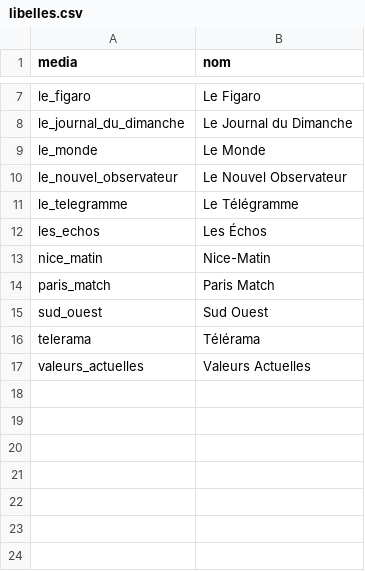
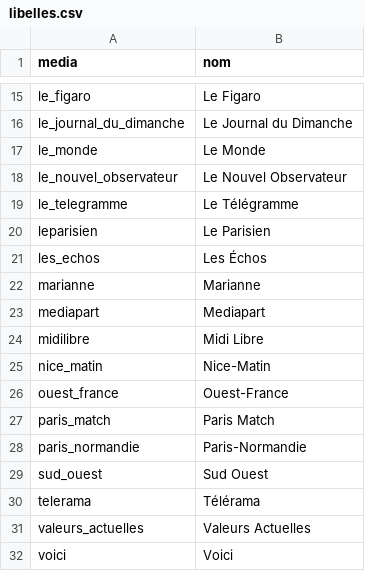
Before and after one commit to corto2corto/stage-mids, a CSV file: site/sources/suivi/libelles.csv, drawn as a sheet; only a part is shown, gaps mark what is left out; the diff covers the shown part only.

Commit message:
feat : libelles.csv complete pour les 15 medias manquants

```diff
--- a/site/sources/suivi/libelles.csv
+++ b/site/sources/suivi/libelles.csv
@@ -11,5 +19,11 @@ le_nouvel_observateur,Le Nouvel Observateur
 le_telegramme,Le Télégramme
+leparisien,Le Parisien
 les_echos,Les Échos
+marianne,Marianne
+mediapart,Mediapart
+midilibre,Midi Libre
 nice_matin,Nice-Matin
+ouest_france,Ouest-France
 paris_match,Paris Match
+paris_normandie,Paris-Normandie
 sud_ouest,Sud Ouest
@@ -17 +31,2 @@ telerama,Télérama
 valeurs_actuelles,Valeurs Actuelles
+voici,Voici
```
Also changed, not shown: 8 added rows elsewhere in this file.
